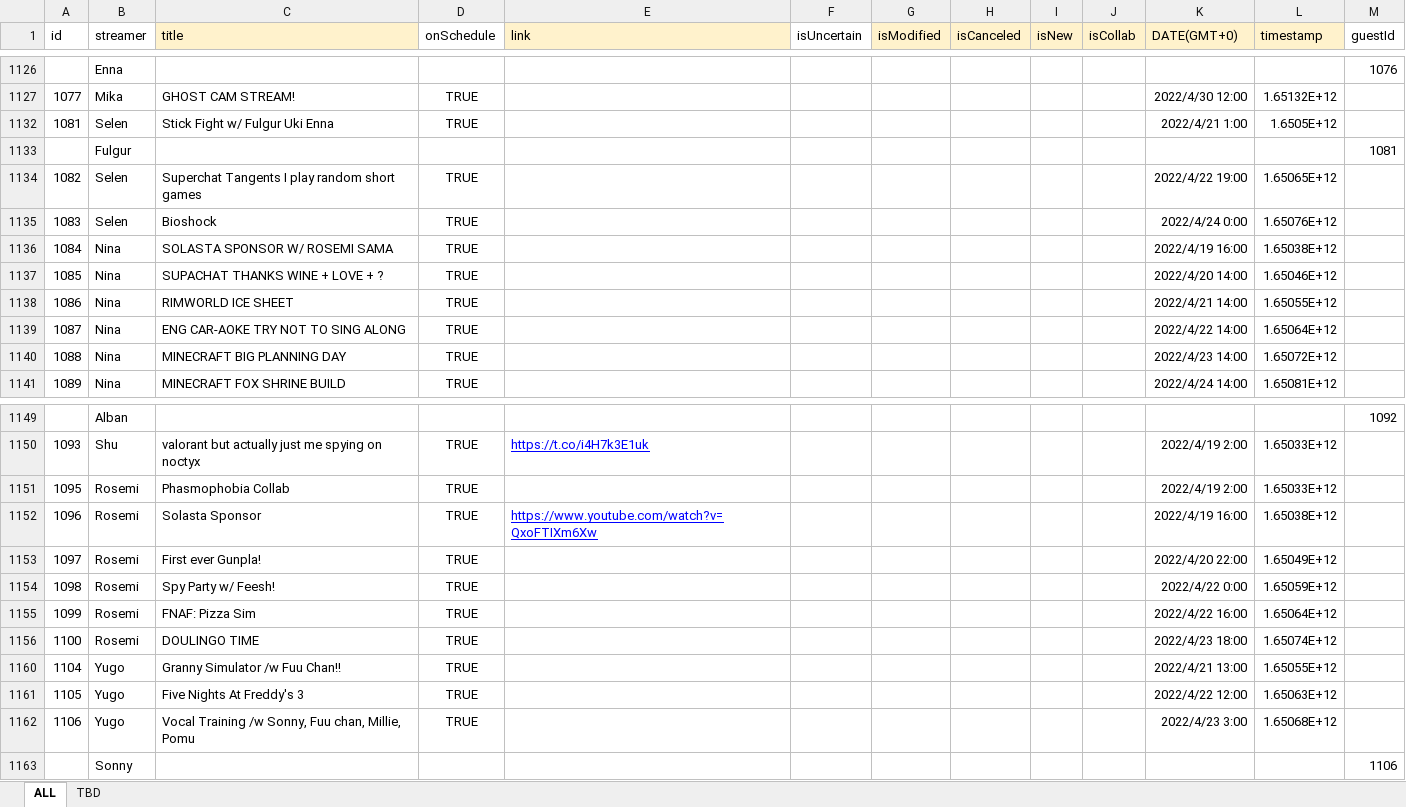
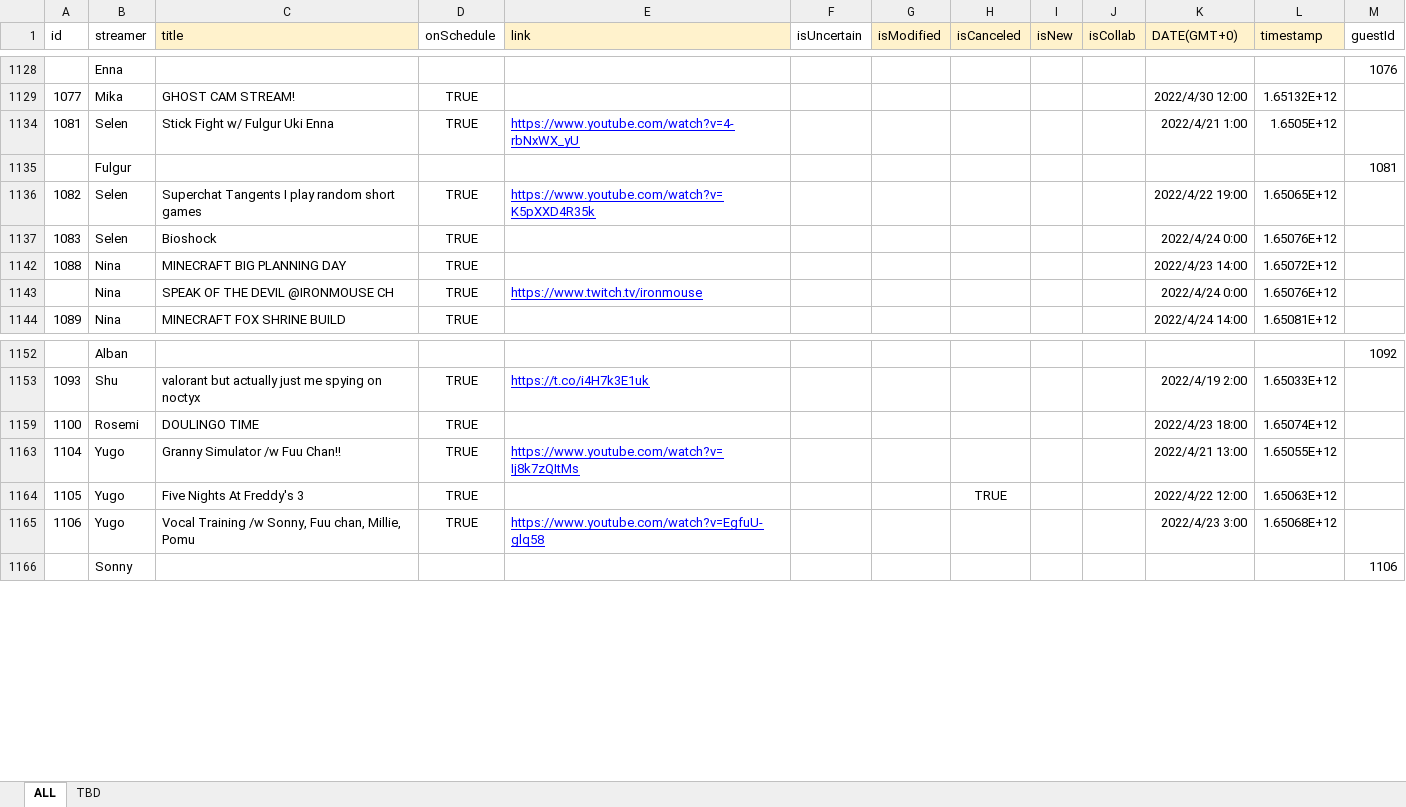
Before and after one commit to v4724/nijisanji-schedule, an Excel workbook: docs/assets/docs/Schedule.xlsx, sheet ALL, drawn as a sheet; only a part is shown, gaps mark what is left out; values as stored, in another font and other column widths than the file's, no borders; charts and pictures not drawn; removed rows and columns are numbered as before the commit, all else as after; the diff covers the shown part only; the diff names each change by its address in the sheet, - before the commit and + after, or states it on an @@ line.

```diff
--- a/docs/assets/docs/Schedule.xlsx (sheet ALL)
+++ b/docs/assets/docs/Schedule.xlsx (sheet ALL)
-E1134 (link): (empty)
+E1134 (link): https://www.youtube.com/watch?v=4-rbNxWX_yU
-E1136 (link): (empty)
+E1136 (link): https://www.youtube.com/watch?v=K5pXXD4R35k
@@ row 1136 hidden: 1084 | Nina | SOLASTA SPONSOR W/ ROSEMI SAMA | TRUE |  |  |  |  |  |  | 2022/4/19 16:00 | 1.65038E+12 @@
-row 1137: 1085 | Nina | SUPACHAT THANKS WINE + LOVE + ? | TRUE |  |  |  |  |  |  | 2022/4/20 14:00 | 1.65046E+12
-row 1138: 1086 | Nina | RIMWORLD ICE SHEET | TRUE |  |  |  |  |  |  | 2022/4/21 14:00 | 1.65055E+12
-row 1139: 1087 | Nina | ENG CAR-AOKE TRY NOT TO SING ALONG | TRUE |  |  |  |  |  |  | 2022/4/22 14:00 | 1.65064E+12
+row 1143:  | Nina | SPEAK OF THE DEVIL @IRONMOUSE CH | TRUE | https://www.twitch.tv/ironmouse |  |  |  |  |  | 2022/4/24 0:00 | 1.65076E+12
@@ row 1151 hidden: 1095 | Rosemi | Phasmophobia Collab | TRUE |  |  |  |  |  |  | 2022/4/19 2:00 | 1.65033E+12 @@
@@ row 1152 hidden: 1096 | Rosemi | Solasta Sponsor | TRUE | https://www.youtube.com/watch?v=QxoFTIXm6Xw |  |  |  |  |  | 2022/4/19 16:00 | 1.65038E+12 @@
-row 1153: 1097 | Rosemi | First ever Gunpla! | TRUE |  |  |  |  |  |  | 2022/4/20 22:00 | 1.65049E+12
-row 1154: 1098 | Rosemi | Spy Party w/ Feesh! | TRUE |  |  |  |  |  |  | 2022/4/22 0:00 | 1.65059E+12
-row 1155: 1099 | Rosemi | FNAF: Pizza Sim | TRUE |  |  |  |  |  |  | 2022/4/22 16:00 | 1.65064E+12
-E1163 (link): (empty)
+E1163 (link): https://www.youtube.com/watch?v=Ij8k7zQItMs
-H1164 (isCanceled): (empty)
+H1164 (isCanceled): TRUE
-E1165 (link): (empty)
+E1165 (link): https://www.youtube.com/watch?v=EgfuU-glq58
```
Also changed, not shown: 4 added rows, 27 removed rows, 29 hidden or unhidden rows and 10 edited cells elsewhere in this sheet, sheet TBD, formulas that keep their value, hidden cells, src/assets/docs/Schedule.xlsx, 6 other files.
